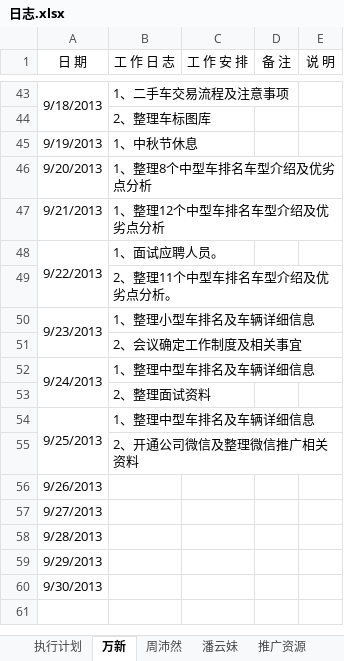
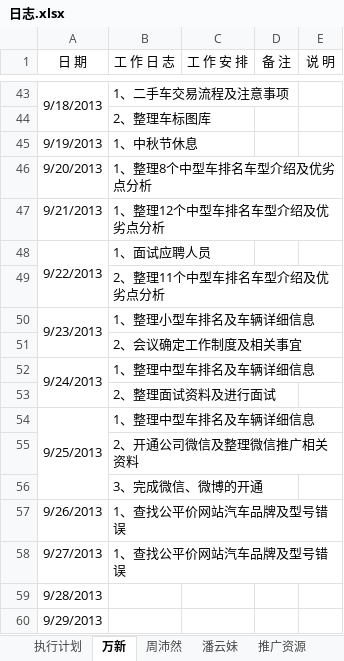
Before and after one commit to GPJxiaoshou/xiaoshou, an Excel workbook: 日志.xlsx, sheet 万新, drawn as a sheet; only a part is shown, gaps mark what is left out; the shorter side is filled out with more unchanged rows; values as stored, in another font and other column widths than the file's, no borders; removed rows and columns are numbered as before the commit, all else as after; the diff names each change by its address in the sheet, - before the commit and + after, or states it on an @@ line.

```diff
--- a/日志.xlsx (sheet 万新)
+++ b/日志.xlsx (sheet 万新)
-B48 (工 作 日 志): 1、面试应聘人员。
+B48 (工 作 日 志): 1、面试应聘人员
-B49 (工 作 日 志): 2、整理11个中型车排名车型介绍及优劣点分析。
+B49 (工 作 日 志): 2、整理11个中型车排名车型介绍及优劣点分析
-B53 (工 作 日 志): 2、整理面试资料
+B53 (工 作 日 志): 2、整理面试资料及进行面试
-row 56: 9/26/2013
-row 57: 9/27/2013
+row 56:  | 3、完成微信、微博的开通
+row 57: 9/26/2013 | 1、查找公平价网站汽车品牌及型号错误
+row 58: 9/27/2013 | 1、查找公平价网站汽车品牌及型号错误
```
Also changed, not shown: sheet 执行计划, sheet 推广资源.
